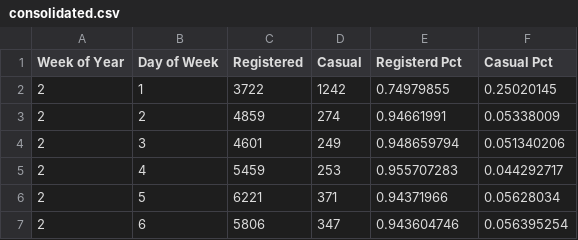
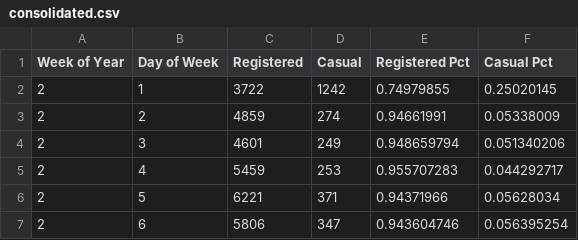
Before and after one commit to 1n4001/g11project01, a CSV file: data/cleaned/consolidated.csv, drawn as a sheet; only a part is shown.

```diff
--- a/data/cleaned/consolidated.csv
+++ b/data/cleaned/consolidated.csv
@@ -1,2 +1,2 @@
-Week of Year,Day of Week,Registered,Casual,Registerd Pct,Casual Pct
+Week of Year,Day of Week,Registered,Casual,Registered Pct,Casual Pct
 2,1,3722,1242,0.74979855,0.25020145
```
Also changed, not shown: 1 other file.
